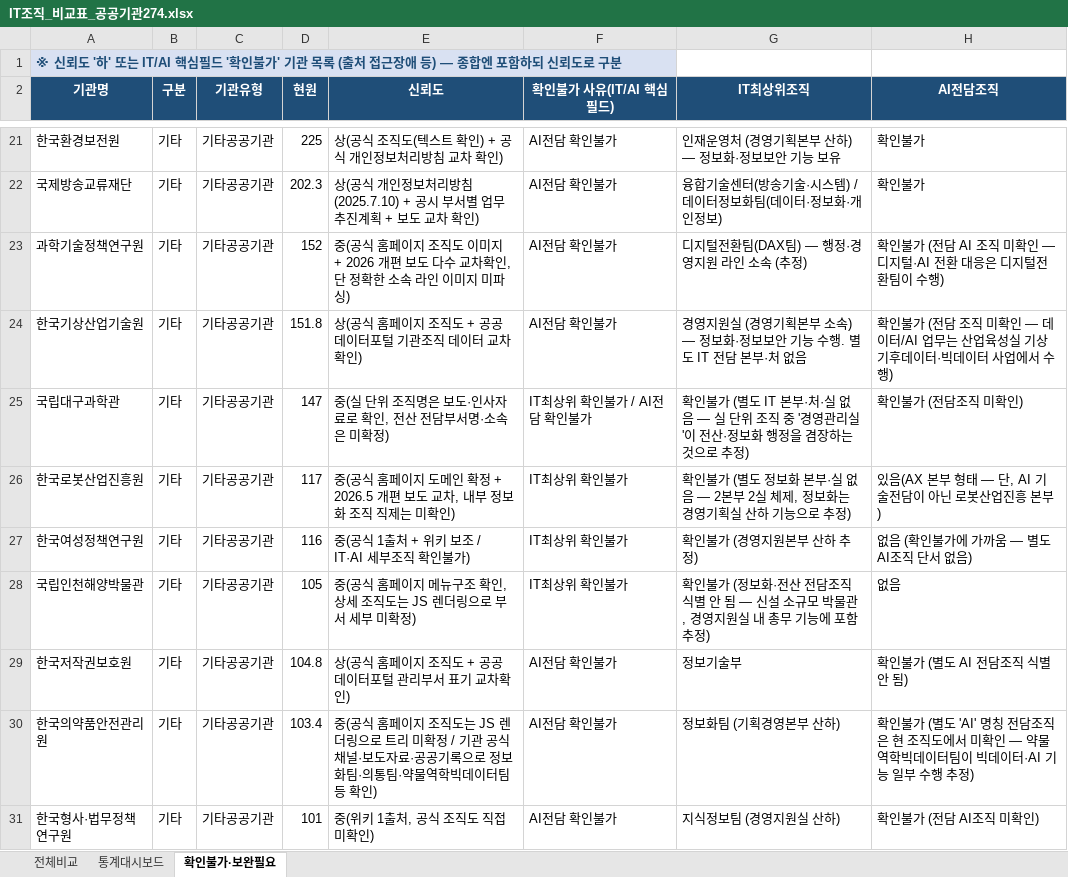
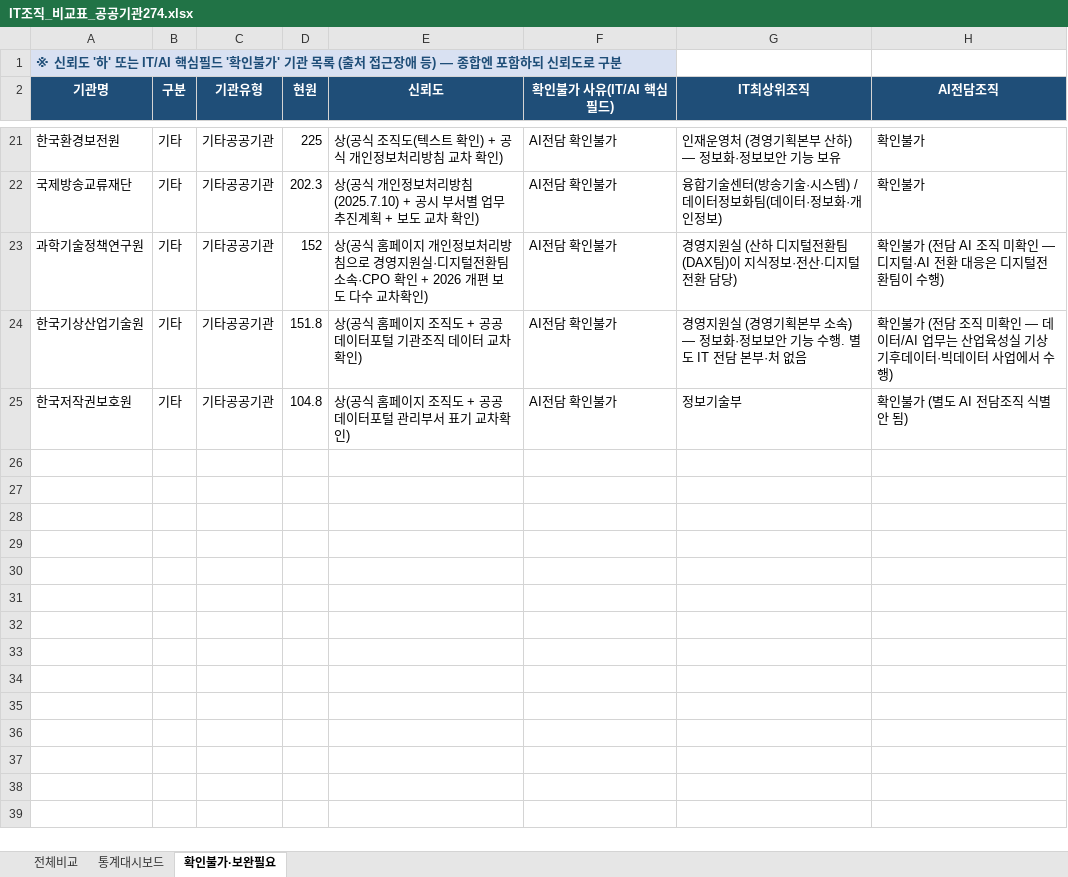
Before and after one commit to lovelyquality/korea-public-it-org-2026, an Excel workbook: IT조직_비교표_공공기관274.xlsx, sheet 확인불가·보완필요, drawn as a sheet; only a part is shown, gaps mark what is left out; values as stored, in another font and other column widths than the file's, no borders; the diff names each change by its address in the sheet, - before the commit and + after, or states it on an @@ line.

Commit message:
웨이브4 완료 — 신뢰도 중→상 12개, AI새발견 3개(신용보증재단중앙회·한국로봇산업진흥원·한국형사법무정책연구원). IT처실급147/팀73/본부38/분산16, AI있음137/없음116/확인불가21

```diff
--- a/IT조직_비교표_공공기관274.xlsx (sheet 확인불가·보완필요)
+++ b/IT조직_비교표_공공기관274.xlsx (sheet 확인불가·보완필요)
-E23 (신뢰도): 중(공식 홈페이지 조직도 이미지 + 2026 개편 보도 다수 교차확인, 단 정확한 소속 라인 이미지 미파싱)
+E23 (신뢰도): 상(공식 홈페이지 개인정보처리방침으로 경영지원실·디지털전환팀 소속·CPO 확인 + 2026 개편 보도 다수 교차확인)
-G23 (IT최상위조직): 디지털전환팀(DAX팀) — 행정·경영지원 라인 소속 (추정)
+G23 (IT최상위조직): 경영지원실 (산하 디지털전환팀(DAX팀)이 지식정보·전산·디지털전환 담당)
-row 25: 국립대구과학관 | 기타 | 기타공공기관 | 147 | 중(실 단위 조직명은 보도·인사자료로 확인, 전산 전담부서명·소속은 미확정) | IT최상위 확인불가 / AI전담 확인불가 | 확인불가 (별도 IT 본부·처·실 없음 — 실 단위 조직 중 '경영관리실'이 전산·정보화 행정을 겸장하는 것으로 추정) | 확인불가 (전담조직 미확인)
-row 26: 한국로봇산업진흥원 | 기타 | 기타공공기관 | 117 | 중(공식 홈페이지 도메인 확정 + 2026.5 개편 보도 교차, 내부 정보화 조직 직제는 미확인) | IT최상위 확인불가 | 확인불가 (별도 정보화 본부·실 없음 — 2본부 2실 체제, 정보화는 경영기획실 산하 기능으로 추정) | 있음(AX 본부 형태 — 단, AI 기술전담이 아닌 로봇산업진흥 본부)
-row 27: 한국여성정책연구원 | 기타 | 기타공공기관 | 116 | 중(공식 1출처 + 위키 보조 / IT·AI 세부조직 확인불가) | IT최상위 확인불가 | 확인불가 (경영지원본부 산하 추정) | 없음 (확인불가에 가까움 — 별도 AI조직 단서 없음)
-row 28: 국립인천해양박물관 | 기타 | 기타공공기관 | 105 | 중(공식 홈페이지 메뉴구조 확인, 상세 조직도는 JS 렌더링으로 부서 세부 미확정) | IT최상위 확인불가 | 확인불가 (정보화·전산 전담조직 식별 안 됨 — 신설 소규모 박물관, 경영지원실 내 총무 기능에 포함 추정) | 없음
-row 30: 한국의약품안전관리원 | 기타 | 기타공공기관 | 103.4 | 중(공식 홈페이지 조직도는 JS 렌더링으로 트리 미확정 / 기관 공식 채널·보도자료·공공기록으로 정보화팀·의통팀·약물역학빅데이터팀 등 확인) | AI전담 확인불가 | 정보화팀 (기획경영본부 산하) | 확인불가 (별도 'AI' 명칭 전담조직은 현 조직도에서 미확인 — 약물역학빅데이터팀이 빅데이터·AI 기능 일부 수행 추정)
-row 31: 한국형사·법무정책연구원 | 기타 | 기타공공기관 | 101 | 중(위키 1출처, 공식 조직도 직접 미확인) | AI전담 확인불가 | 지식정보팀 (경영지원실 산하) | 확인불가 (전담 AI조직 미확인)
```
Also changed, not shown: sheet 전체비교, sheet 통계대시보드, 1 other file.
